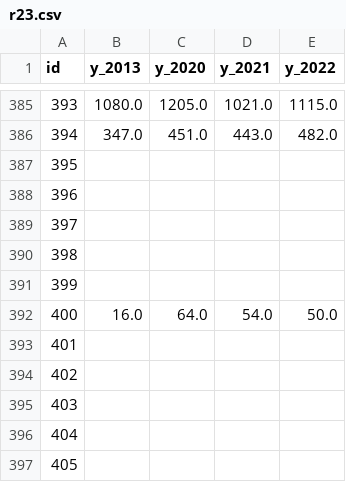
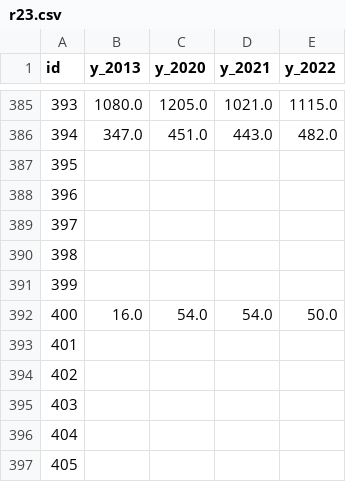
Before and after one commit to tobinbradley/quality-of-life-explorer, a CSV file: data/metric/r23.csv, drawn as a sheet; only a part is shown, gaps mark what is left out; the diff covers the shown part only.

```diff
--- a/data/metric/r23.csv
+++ b/data/metric/r23.csv
@@ -391,3 +391,3 @@ id,y_2013,y_2020,y_2021,y_2022
 399,,,,
-400,16.0,64.0,54.0,50.0
+400,16.0,54.0,54.0,50.0
 401,,,,
```
Also changed, not shown: 7 edited cells elsewhere in this file, data/metric/d23.csv, 1 other file.
